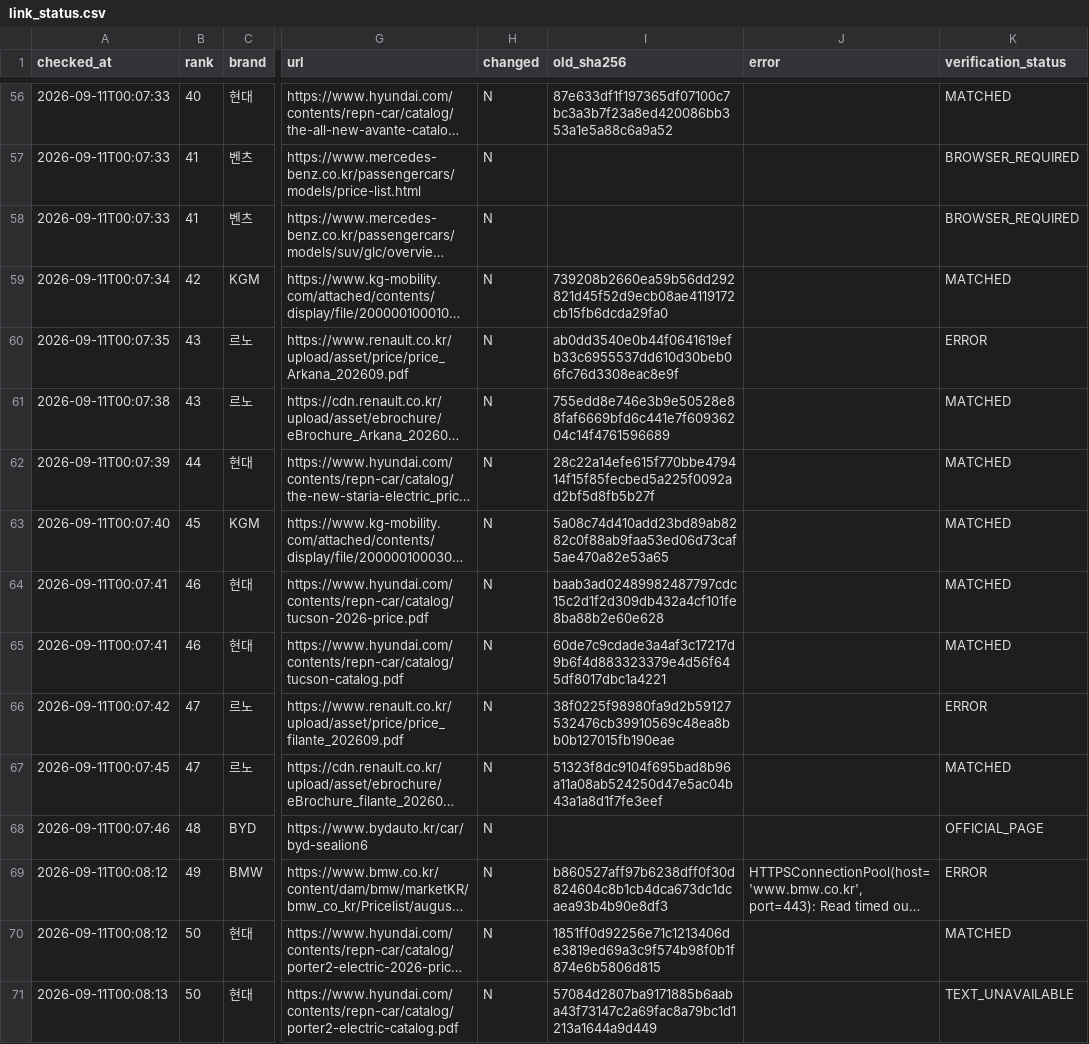
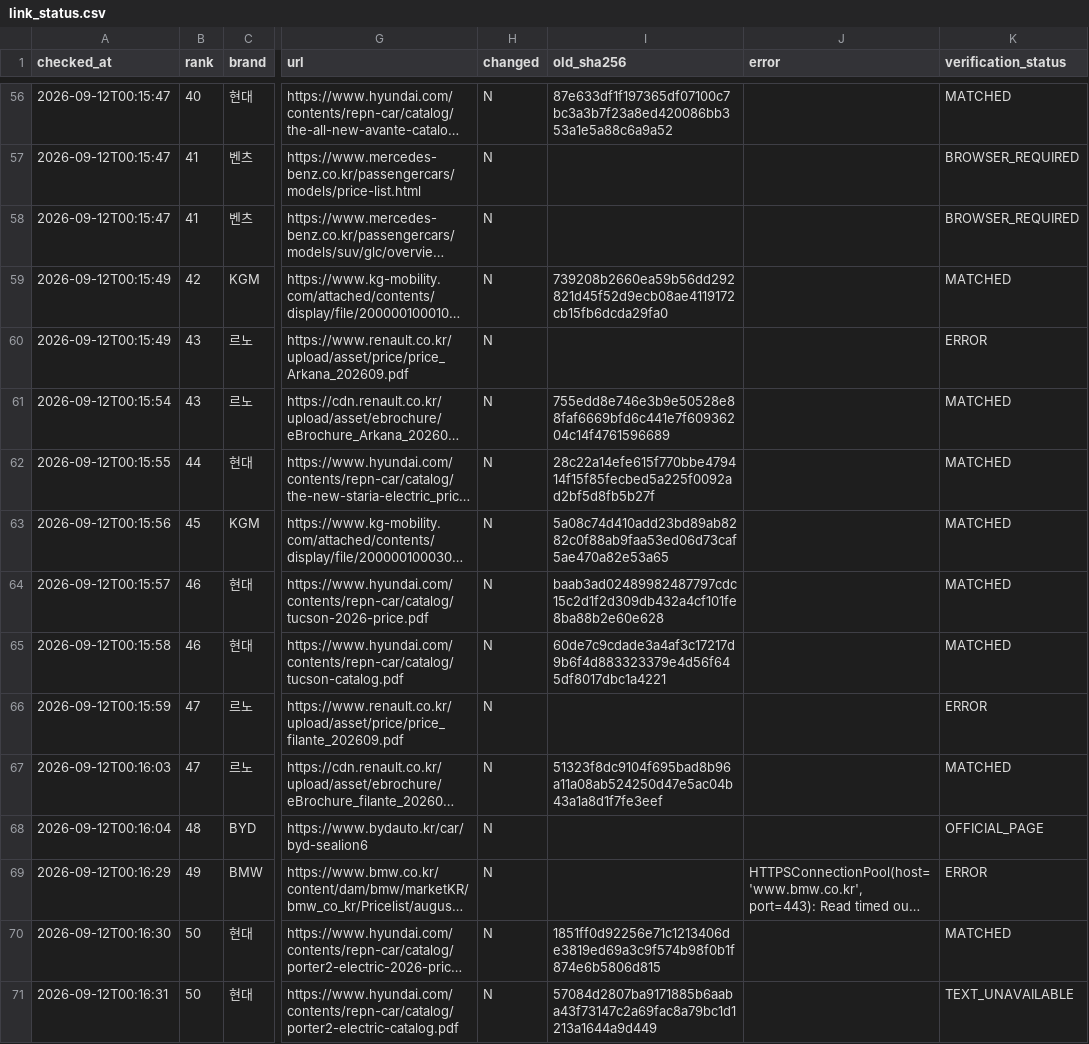
Before and after one commit to talgpro1-art/youngman-helper, a CSV file: data/link_status.csv, drawn as a sheet; only a part is shown, gaps mark what is left out; long unchanged cells end in …; the diff covers the shown part only; the diff names each change by its address in the sheet, - before the commit and + after, or states it on an @@ line.

```diff
--- a/data/link_status.csv
+++ b/data/link_status.csv
-A56:A58 (checked_at): 2026-09-11T00:07:33
+A56:A58 (checked_at): 2026-09-12T00:15:47
-A59 (checked_at): 2026-09-11T00:07:34
+A59 (checked_at): 2026-09-12T00:15:49
-A60 (checked_at): 2026-09-11T00:07:35
+A60 (checked_at): 2026-09-12T00:15:49
-I60 (old_sha256): ab0dd3540e0b44f0641619efb33c6955537dd610d30beb06fc76d3308eac8e9f
+I60 (old_sha256): (empty)
-A61 (checked_at): 2026-09-11T00:07:38
+A61 (checked_at): 2026-09-12T00:15:54
-A62 (checked_at): 2026-09-11T00:07:39
+A62 (checked_at): 2026-09-12T00:15:55
-A63 (checked_at): 2026-09-11T00:07:40
+A63 (checked_at): 2026-09-12T00:15:56
-A64 (checked_at): 2026-09-11T00:07:41
+A64 (checked_at): 2026-09-12T00:15:57
-A65 (checked_at): 2026-09-11T00:07:41
+A65 (checked_at): 2026-09-12T00:15:58
-A66 (checked_at): 2026-09-11T00:07:42
+A66 (checked_at): 2026-09-12T00:15:59
-I66 (old_sha256): 38f0225f98980fa9d2b59127532476cb39910569c48ea8bb0b127015fb190eae
+I66 (old_sha256): (empty)
-A67 (checked_at): 2026-09-11T00:07:45
+A67 (checked_at): 2026-09-12T00:16:03
-A68 (checked_at): 2026-09-11T00:07:46
+A68 (checked_at): 2026-09-12T00:16:04
-A69 (checked_at): 2026-09-11T00:08:12
+A69 (checked_at): 2026-09-12T00:16:29
-I69 (old_sha256): b860527aff97b6238dff0f30d824604c8b1cb4dca673dc1dcaea93b4b90e8df3
+I69 (old_sha256): (empty)
-A70 (checked_at): 2026-09-11T00:08:12
+A70 (checked_at): 2026-09-12T00:16:30
-A71 (checked_at): 2026-09-11T00:08:13
+A71 (checked_at): 2026-09-12T00:16:31
```
Also changed, not shown: 57 edited cells elsewhere in this file, 1 other file.
